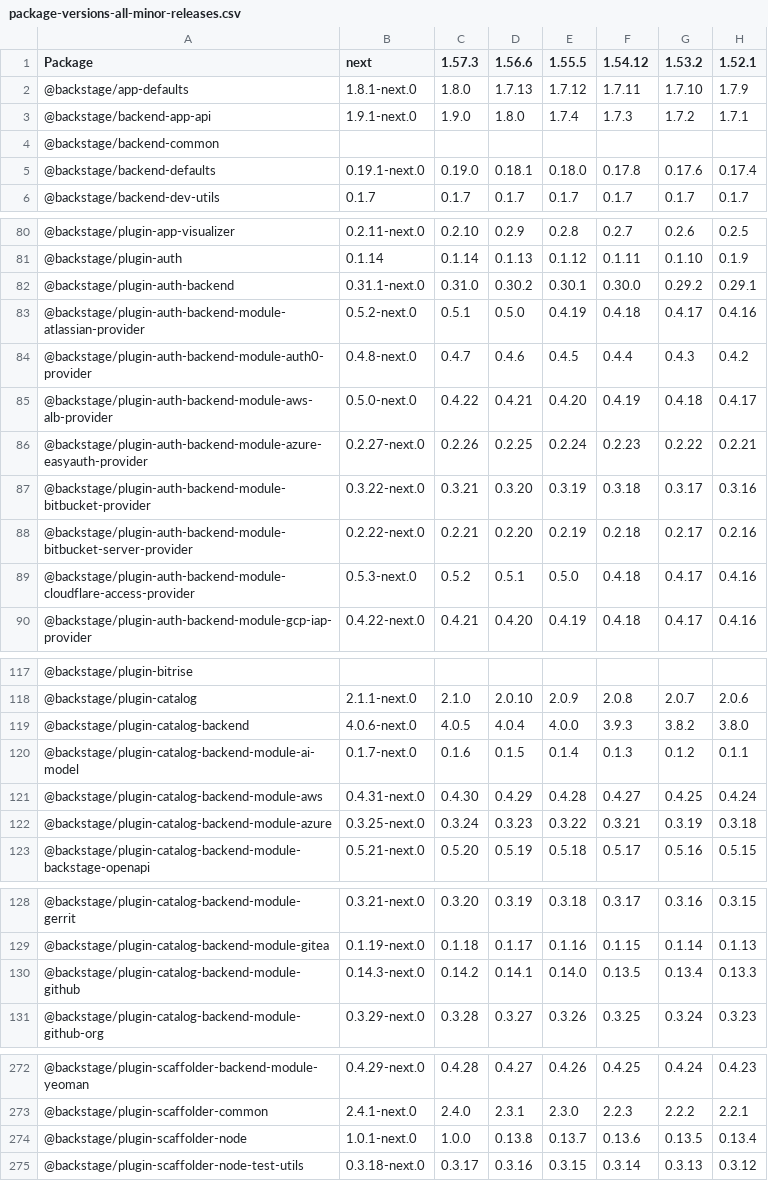
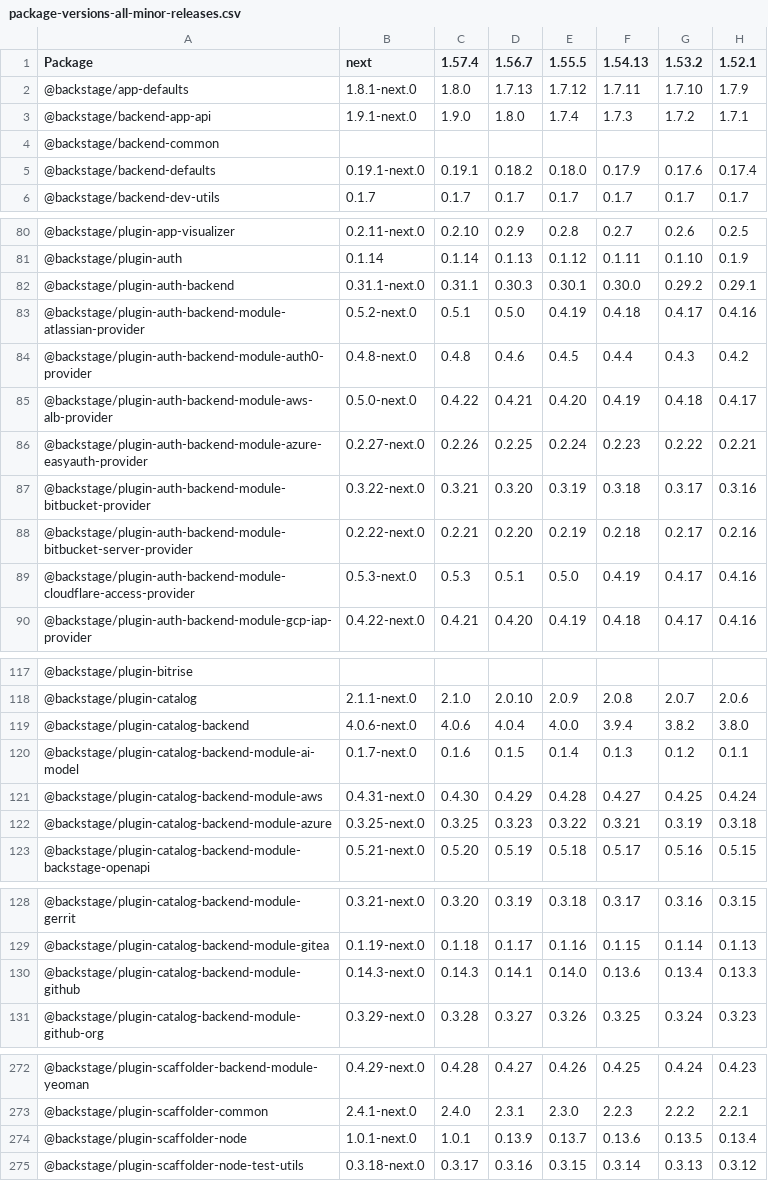
Before and after one commit to christoph-jerolimov/backstage-change-monitor, a CSV file: tables/package-versions-all-minor-releases.csv, drawn as a sheet; only a part is shown, gaps mark what is left out; the diff covers the shown part only; the diff names each change by its address in the sheet, - before the commit and + after, or states it on an @@ line.

```diff
--- a/tables/package-versions-all-minor-releases.csv
+++ b/tables/package-versions-all-minor-releases.csv
-C1: 1.57.3
+C1: 1.57.4
-D1: 1.56.6
+D1: 1.56.7
-F1: 1.54.12
+F1: 1.54.13
-C5 (1.57.4): 0.19.0
+C5 (1.57.4): 0.19.1
-D5 (1.56.7): 0.18.1
+D5 (1.56.7): 0.18.2
-F5 (1.54.13): 0.17.8
+F5 (1.54.13): 0.17.9
-C82 (1.57.4): 0.31.0
+C82 (1.57.4): 0.31.1
-D82 (1.56.7): 0.30.2
+D82 (1.56.7): 0.30.3
-C84 (1.57.4): 0.4.7
+C84 (1.57.4): 0.4.8
-C89 (1.57.4): 0.5.2
+C89 (1.57.4): 0.5.3
-F89 (1.54.13): 0.4.18
+F89 (1.54.13): 0.4.19
-C119 (1.57.4): 4.0.5
+C119 (1.57.4): 4.0.6
-F119 (1.54.13): 3.9.3
+F119 (1.54.13): 3.9.4
-C122 (1.57.4): 0.3.24
+C122 (1.57.4): 0.3.25
-C130 (1.57.4): 0.14.2
+C130 (1.57.4): 0.14.3
-F130 (1.54.13): 0.13.5
+F130 (1.54.13): 0.13.6
-C274 (1.57.4): 1.0.0
+C274 (1.57.4): 1.0.1
-D274 (1.56.7): 0.13.8
+D274 (1.56.7): 0.13.9
```
Also changed, not shown: 2 edited cells elsewhere in this file, tables/number-of-changed-packages-all-minor-releases.csv, tables/number-of-changed-packages-all-releases.csv, 38 other files.
